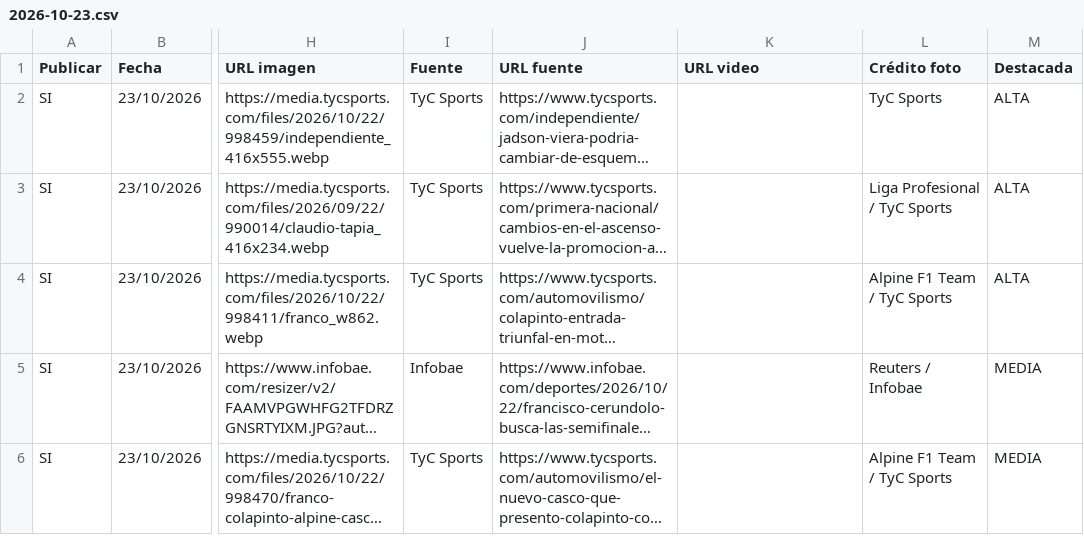
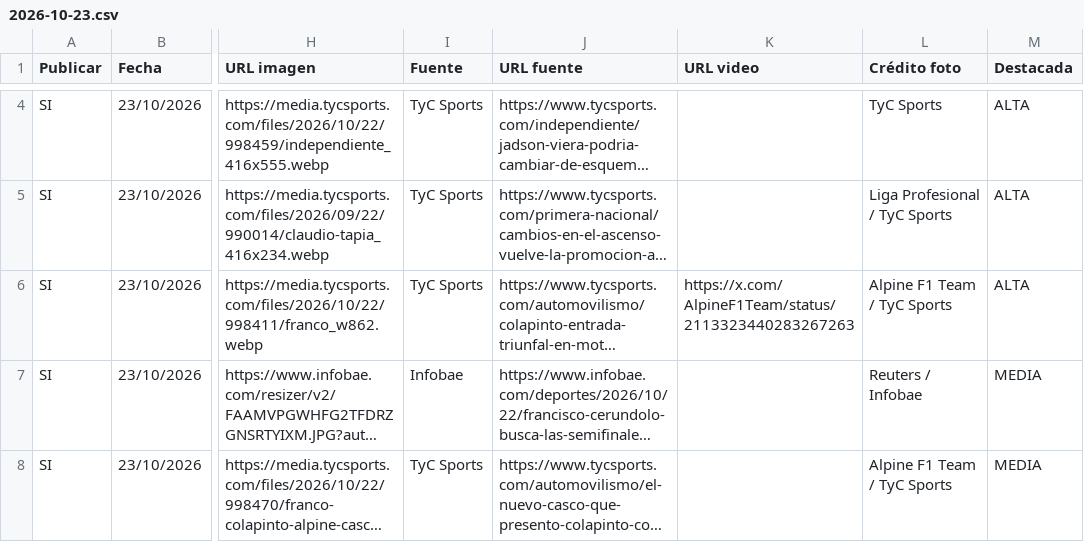
Before and after one commit to RanaMatiusTV/RanaSports, a CSV file: assets/news-days/2026-10-23.csv, drawn as a sheet; only a part is shown, gaps mark what is left out; long unchanged cells end in …; addresses are those after the commit; the diff covers the shown part only; the diff names each change by its address in the sheet, - before the commit and + after, or states it on an @@ line.

```diff
--- a/assets/news-days/2026-10-23.csv
+++ b/assets/news-days/2026-10-23.csv
-K6 (URL video): (empty)
+K6 (URL video): https://x.com/AlpineF1Team/status/2113323440283267263
```
Also changed, not shown: 2 added rows and 1 edited cell elsewhere in this file, assets/news-live.csv, 8 other files.
